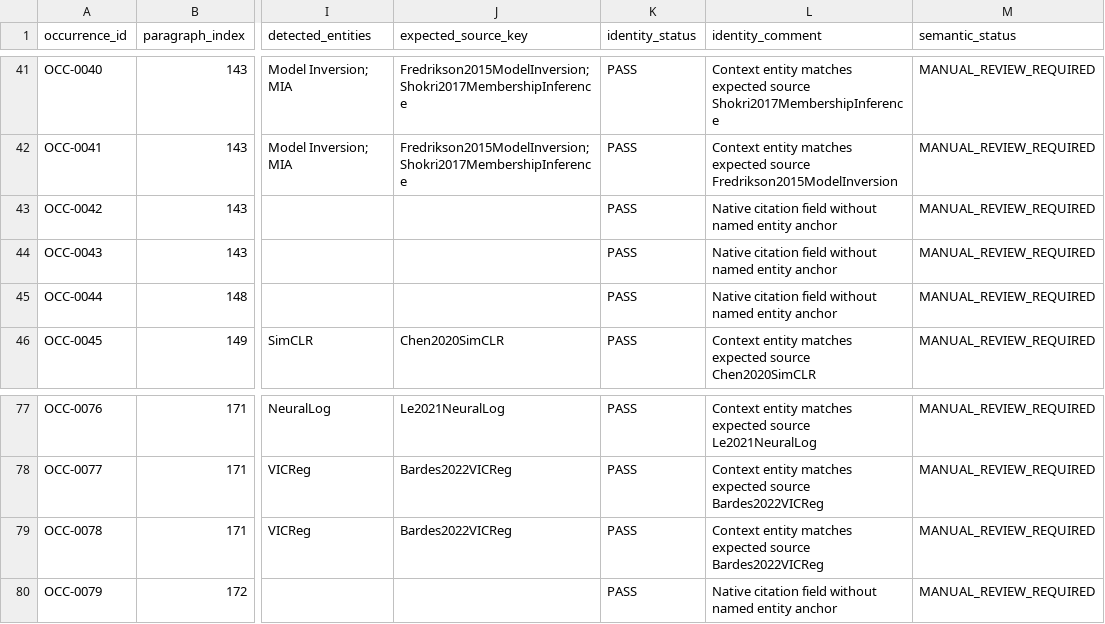
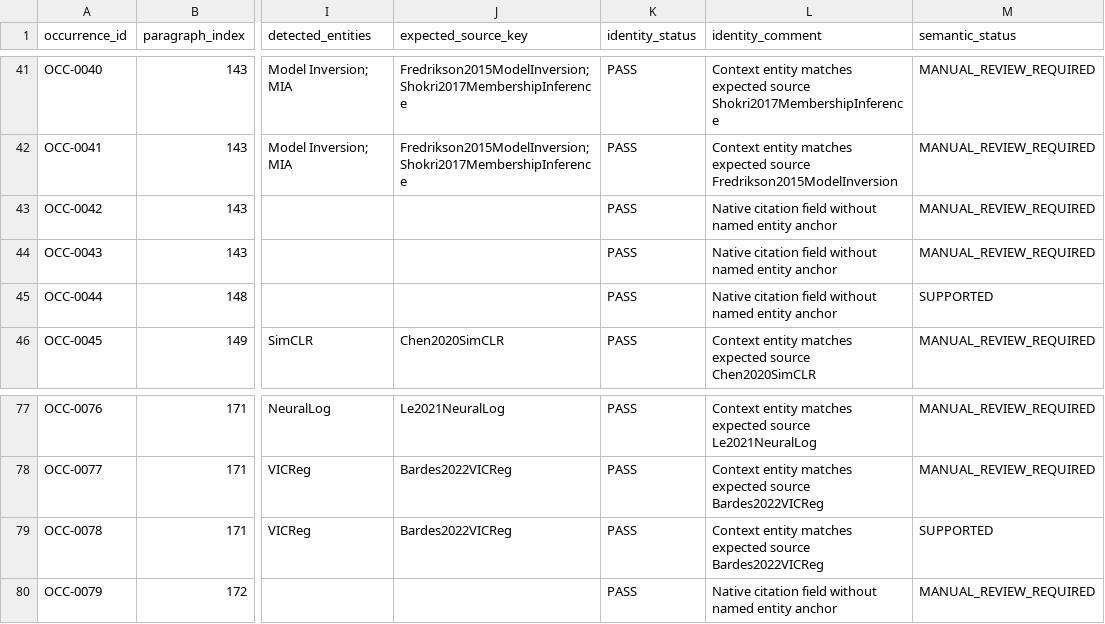
Before and after one commit to Minhlike/Chuyende, a CSV file: THESIS-CITATION-AUDIT.csv, drawn as a sheet; only a part is shown, gaps mark what is left out; the diff names each change by its address in the sheet, - before the commit and + after, or states it on an @@ line.

```diff
--- a/THESIS-CITATION-AUDIT.csv
+++ b/THESIS-CITATION-AUDIT.csv
-M45 (semantic_status): MANUAL_REVIEW_REQUIRED
+M45 (semantic_status): SUPPORTED
-M79 (semantic_status): MANUAL_REVIEW_REQUIRED
+M79 (semantic_status): SUPPORTED
```
Also changed, not shown: SEMANTIC-CITATION-AUDIT.csv, 2 other files.
